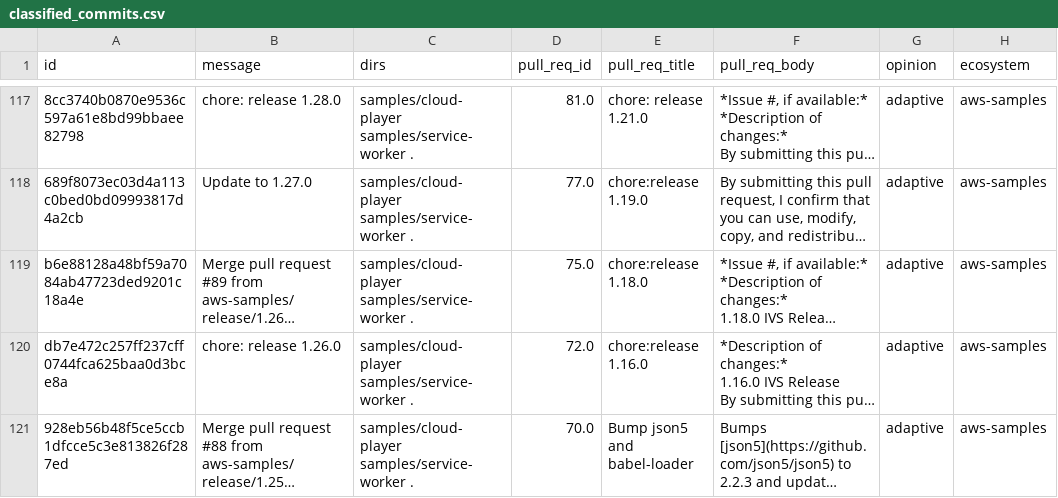
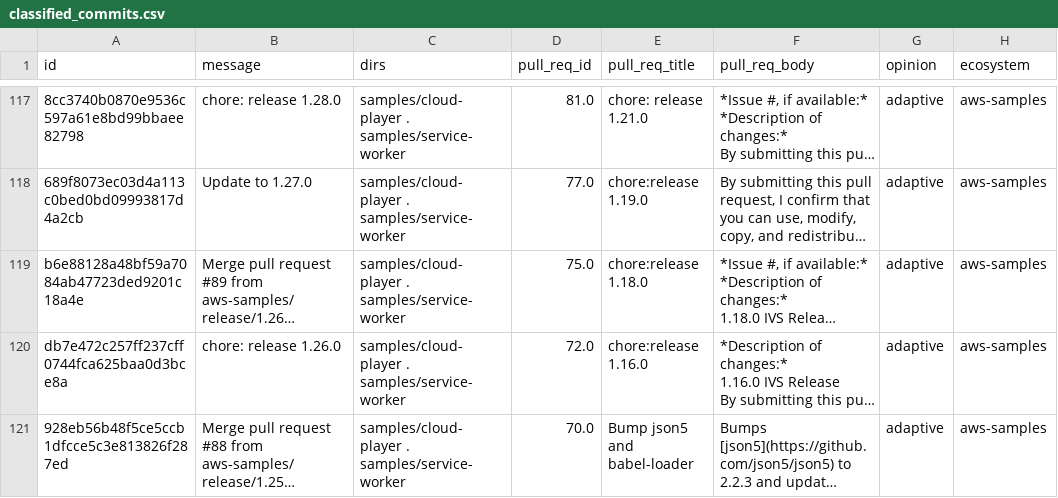
Before and after one commit to Cafeo-Group/git-classifier, a CSV file: classified_commits.csv, drawn as a sheet; only a part is shown, gaps mark what is left out; long unchanged cells end in …; the diff covers the shown part only; the diff names each change by its address in the sheet, - before the commit and + after, or states it on an @@ line.

```diff
--- a/classified_commits.csv
+++ b/classified_commits.csv
-C117:C121 (dirs): samples/cloud-player samples/service-worker .
+C117:C121 (dirs): samples/cloud-player . samples/service-worker
```
Also changed, not shown: 33 edited cells elsewhere in this file, 6 other files.
